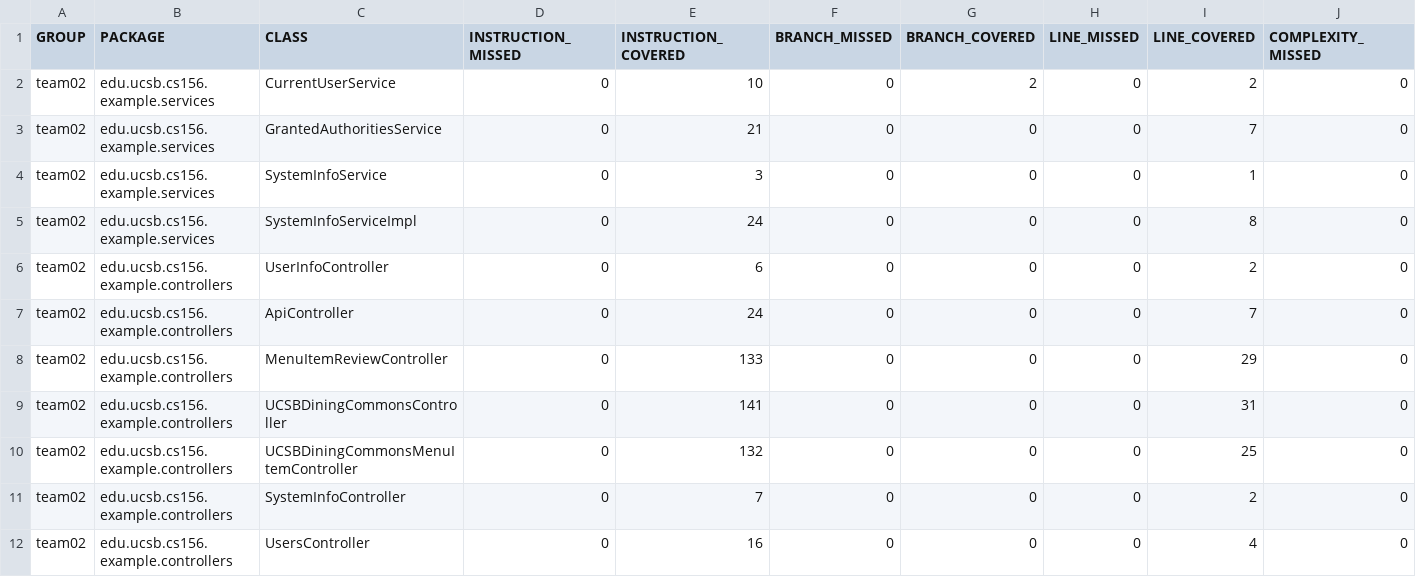
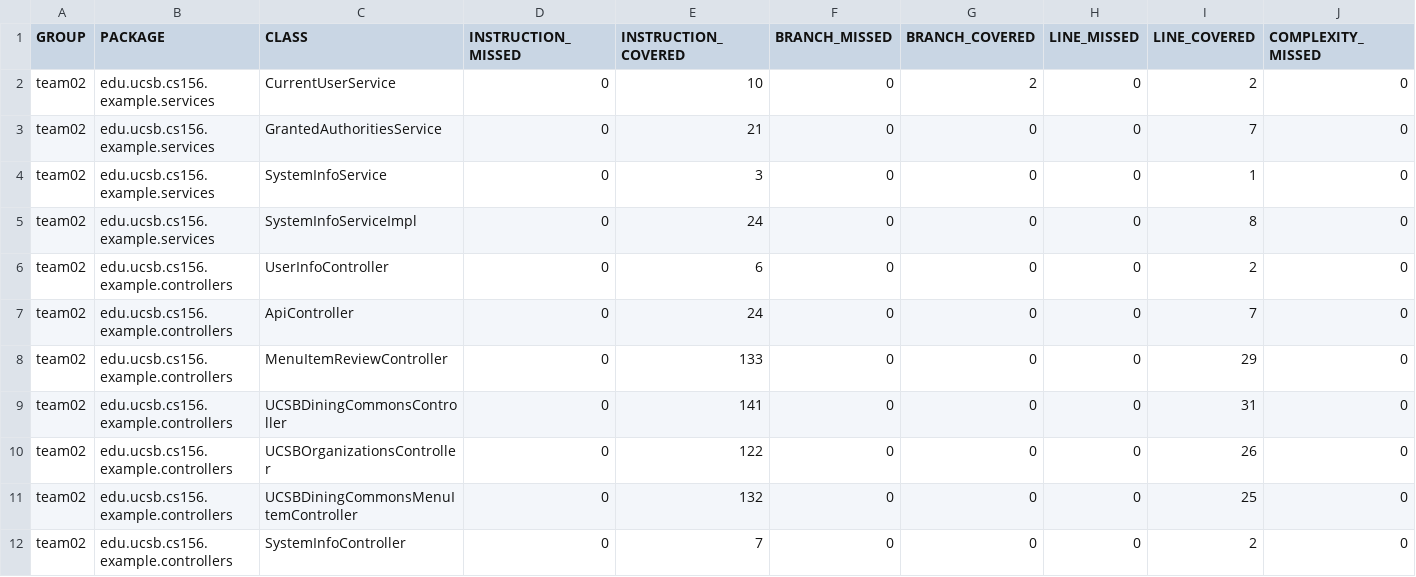
Before and after one commit to ucsb-cs156-w24/team02-w24-7pm-3, a CSV file: jacoco/jacoco.csv, drawn as a sheet; only a part is shown; the shorter side is filled out with more unchanged rows; rows hold the shown columns only; the diff names each change by its address in the sheet, - before the commit and + after, or states it on an @@ line.

Commit message:
Deploying to gh-pages from @ ucsb-cs156-w24/team02-w24-7pm-3@fc53ceccf87a26ee1a62cfde63c0467a1928bd68 🚀

```diff
--- a/jacoco/jacoco.csv
+++ b/jacoco/jacoco.csv
+row 10: team02 | edu.ucsb.cs156.example.controllers | UCSBOrganizationsController | 0 | 122 | 0 | 0 | 0 | 26 | 0
```
Also changed, not shown: 8 other files.
